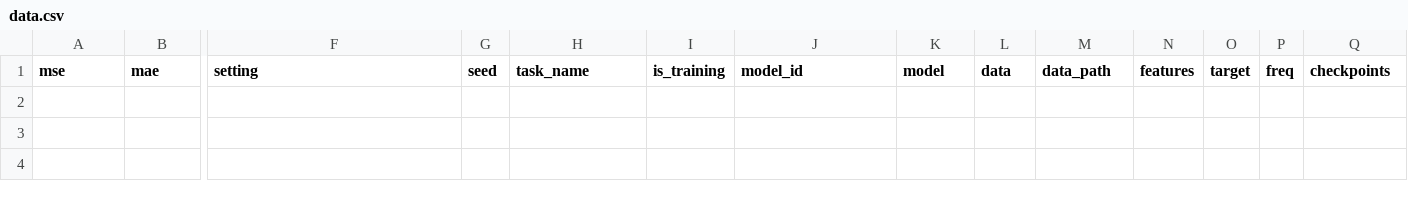
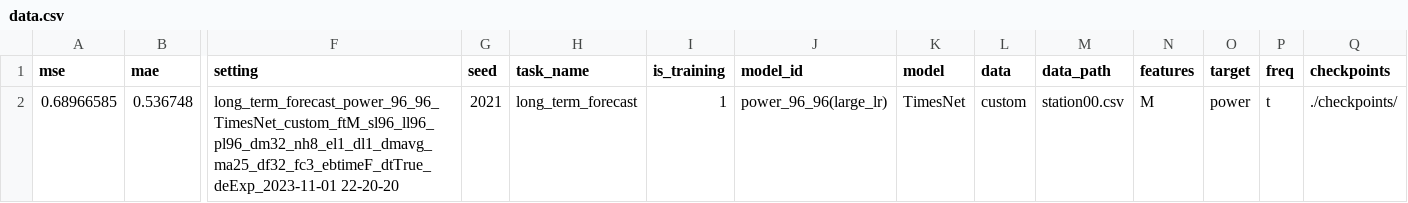
Before and after one commit to Jack251970/Time-Series-Library, a CSV file: data/long_term_forecast/data.csv, drawn as a sheet; only a part is shown, gaps mark what is left out; rows hold the shown columns only; the diff names each change by its address in the sheet, - before the commit and + after, or states it on an @@ line.

Commit message:
新增数据

```diff
--- a/data/long_term_forecast/data.csv
+++ b/data/long_term_forecast/data.csv
+row 2: 0.68966585 | 0.536748 | long_term_forecast_power_96_96_TimesNet_custom_ftM_sl96_ll96_pl96_dm32_nh8_el1_dl1_dmavg_ma25_df32_fc3_ebtimeF_dtTrue_deExp_2023-11-01 22-20-20 | 2021 | long_term_forecast | 1 | power_96_96(large_lr) | TimesNet | custom | station00.csv | M | power | t | ./checkpoints/
```
